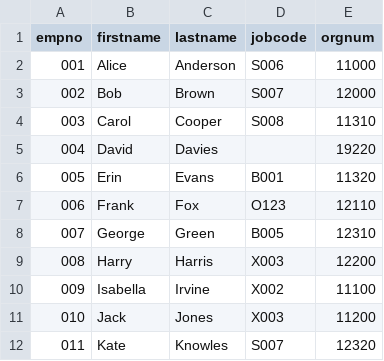
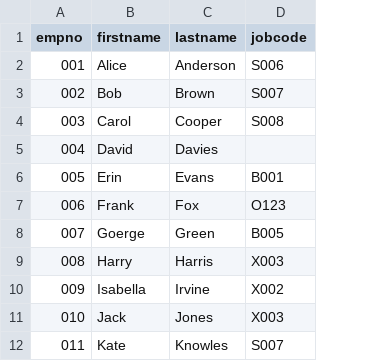
Before and after one commit to Evolveum/midpoint-samples, a CSV file: samples/book/9/hr.csv, drawn as a sheet; only a part is shown; the diff names each change by its address in the sheet, - before the commit and + after, or states it on an @@ line.

Commit message:
Book samples updated with the book

```diff
--- a/samples/book/9/hr.csv
+++ b/samples/book/9/hr.csv
-column E (orgnum), rows 2-12: 11000 | 12000 | 11310 | 19220 | 11320 | 12110 | 12310 | 12200 | 11100 | 11200 | 12320
-B8 (firstname): George
+B8 (firstname): Goerge
```
Also changed, not shown: 41 other files.
